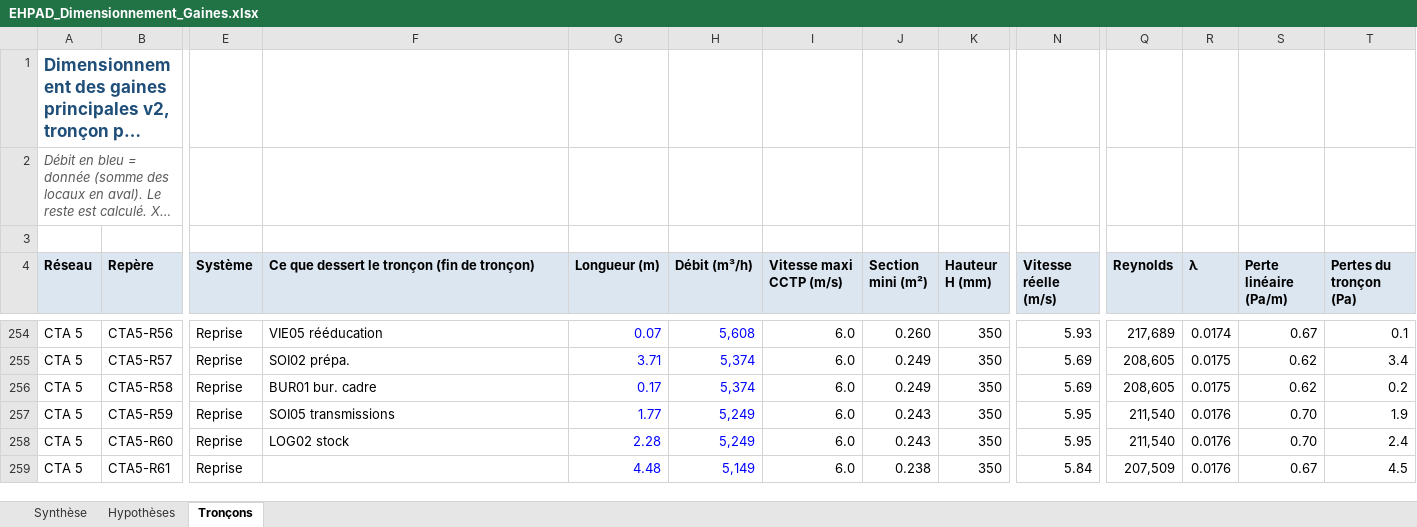
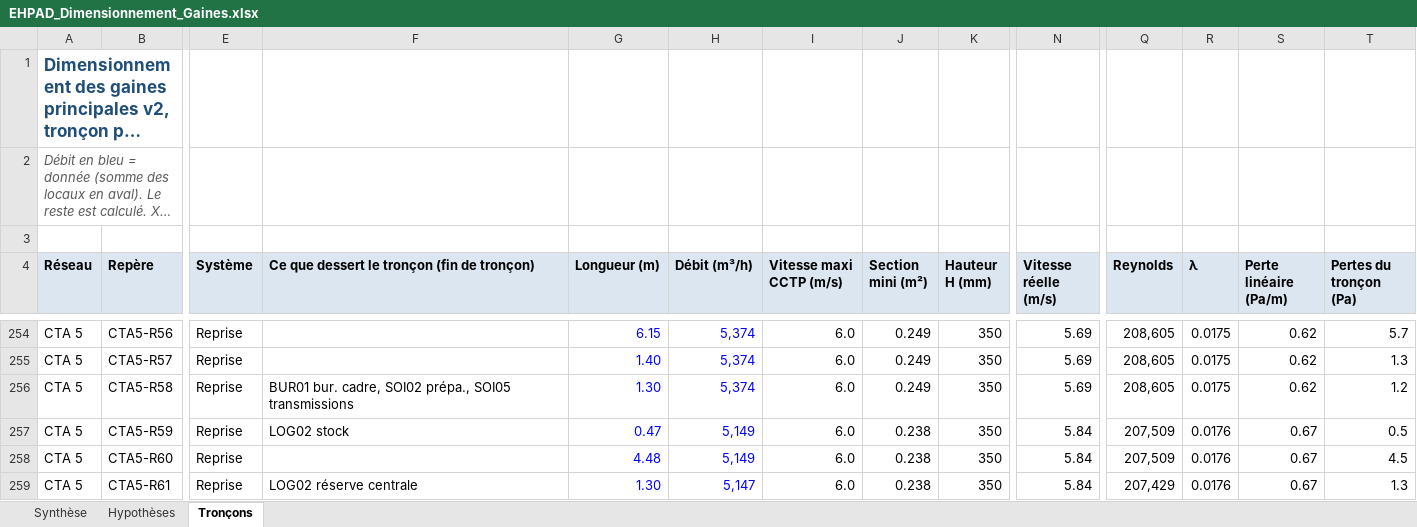
Before and after one commit to allanpereiradesk-prog/ehpad-labassee, an Excel workbook: exports-revit/EHPAD_Dimensionnement_Gaines.xlsx, sheet Tronçons, drawn as a sheet; only a part is shown, gaps mark what is left out; long unchanged cells end in …; values as stored, in another font and other column widths than the file's, no borders; charts and pictures not drawn; the diff covers the shown part only; the diff names each change by its address in the sheet, - before the commit and + after, or states it on an @@ line.

```diff
--- a/exports-revit/EHPAD_Dimensionnement_Gaines.xlsx (sheet Tronçons)
+++ b/exports-revit/EHPAD_Dimensionnement_Gaines.xlsx (sheet Tronçons)
-F254: VIE05 rééducation
+F254: (empty)
-G254 (Longueur (m)): 0.07
+G254 (Longueur (m)): 6.15
-H254 (Débit (m³/h)): 5,608
+H254 (Débit (m³/h)): 5,374
-J254 (Section mini (m²)): 0.260
+J254 (Section mini (m²)): 0.249
-N254 (Vitesse réelle (m/s)): 5.93
+N254 (Vitesse réelle (m/s)): 5.69
-Q254 (Reynolds): 217,689
+Q254 (Reynolds): 208,605
-R254 (λ): 0.0174
+R254 (λ): 0.0175
-S254 (Perte linéaire (Pa/m)): 0.67
+S254 (Perte linéaire (Pa/m)): 0.62
-T254 (Pertes du tronçon (Pa)): 0.1
+T254 (Pertes du tronçon (Pa)): 5.7
-F255: SOI02 prépa.
+F255: (empty)
-G255 (Longueur (m)): 3.71
+G255 (Longueur (m)): 1.40
-T255 (Pertes du tronçon (Pa)): 3.4
+T255 (Pertes du tronçon (Pa)): 1.3
-F256: BUR01 bur. cadre
+F256: BUR01 bur. cadre, SOI02 prépa., SOI05 transmissions
-G256 (Longueur (m)): 0.17
+G256 (Longueur (m)): 1.30
-T256 (Pertes du tronçon (Pa)): 0.2
+T256 (Pertes du tronçon (Pa)): 1.2
-F257: SOI05 transmissions
+F257: LOG02 stock
-G257 (Longueur (m)): 1.77
+G257 (Longueur (m)): 0.47
-H257:H258 (Débit (m³/h)): 5,249
+H257:H258 (Débit (m³/h)): 5,149
-J257:J258 (Section mini (m²)): 0.243
+J257:J258 (Section mini (m²)): 0.238
-N257:N258 (Vitesse réelle (m/s)): 5.95
+N257:N258 (Vitesse réelle (m/s)): 5.84
-Q257:Q258 (Reynolds): 211,540
+Q257:Q258 (Reynolds): 207,509
-S257:S258 (Perte linéaire (Pa/m)): 0.70
+S257:S258 (Perte linéaire (Pa/m)): 0.67
-T257 (Pertes du tronçon (Pa)): 1.9
+T257 (Pertes du tronçon (Pa)): 0.5
-F258: LOG02 stock
+F258: (empty)
-G258 (Longueur (m)): 2.28
+G258 (Longueur (m)): 4.48
-T258 (Pertes du tronçon (Pa)): 2.4
+T258 (Pertes du tronçon (Pa)): 4.5
-F259: (empty)
+F259: LOG02 réserve centrale
-G259 (Longueur (m)): 4.48
+G259 (Longueur (m)): 1.30
-H259 (Débit (m³/h)): 5,149
+H259 (Débit (m³/h)): 5,147
-Q259 (Reynolds): 207,509
+Q259 (Reynolds): 207,429
-T259 (Pertes du tronçon (Pa)): 4.5
+T259 (Pertes du tronçon (Pa)): 1.3
```
Also changed, not shown: 1 removed row and 200 edited cells elsewhere in this sheet, sheet Synthèse, sheet Hypothèses, formulas that keep their value, 8 other files.
